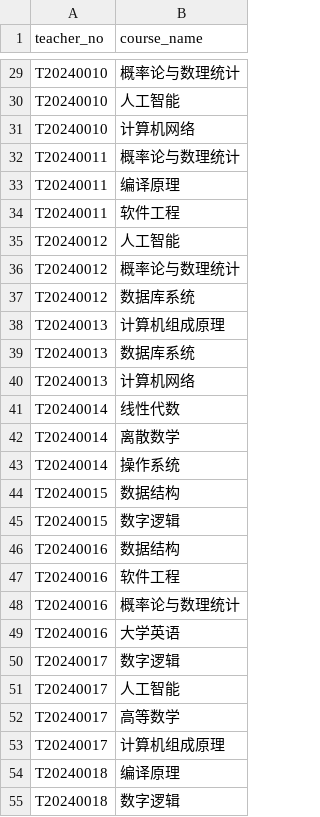
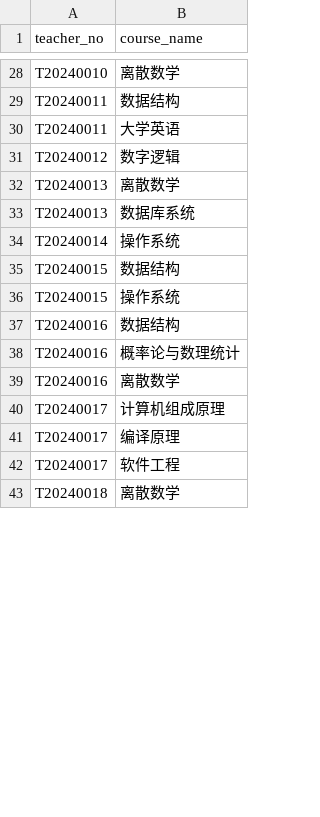
Before and after one commit to Dysnyma/db_sms, a CSV file: data/teacher_course.csv, drawn as a sheet; only a part is shown, gaps mark what is left out; removed rows and columns are numbered as before the commit, all else as after; the diff covers the shown part only; the diff names each change by its address in the sheet, - before the commit and + after, or states it on an @@ line.

```diff
--- a/data/teacher_course.csv
+++ b/data/teacher_course.csv
-B28 (course_name): 概率论与数理统计
+B28 (course_name): 离散数学
-row 30: T20240010 | 人工智能
-row 31: T20240010 | 计算机网络
-B29 (course_name): 概率论与数理统计
+B29 (course_name): 数据结构
-B30 (course_name): 编译原理
+B30 (course_name): 大学英语
-row 34: T20240011 | 软件工程
-row 35: T20240012 | 人工智能
-row 36: T20240012 | 概率论与数理统计
-B31 (course_name): 数据库系统
+B31 (course_name): 数字逻辑
-B32 (course_name): 计算机组成原理
+B32 (course_name): 离散数学
-row 40: T20240013 | 计算机网络
-row 41: T20240014 | 线性代数
-row 42: T20240014 | 离散数学
-B36 (course_name): 数字逻辑
+B36 (course_name): 操作系统
-row 47: T20240016 | 软件工程
-B39 (course_name): 大学英语
+B39 (course_name): 离散数学
-row 50: T20240017 | 数字逻辑
-row 51: T20240017 | 人工智能
-row 52: T20240017 | 高等数学
-A41 (teacher_no): T20240018
+A41 (teacher_no): T20240017
+row 42: T20240017 | 软件工程
-B43 (course_name): 数字逻辑
+B43 (course_name): 离散数学
```
Also changed, not shown: 11 added rows, 9 removed rows and 25 edited cells elsewhere in this file, data/course_offering.csv, 6 other files.
